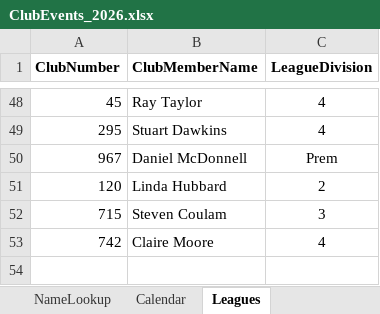
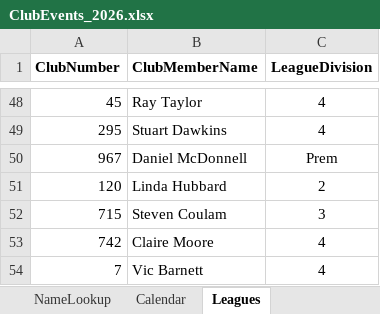
Before and after one commit to WellandValleyCC/WellandValleyCC.github.io, an Excel workbook: data/ClubEvents_2026.xlsx, sheet Leagues, drawn as a sheet; only a part is shown, gaps mark what is left out; values as stored, in another font and other column widths than the file's, no borders; the diff names each change by its address in the sheet, - before the commit and + after, or states it on an @@ line.

Commit message:
Update spreadsheets from Android on 2026-06-04 11:11

```diff
--- a/data/ClubEvents_2026.xlsx (sheet Leagues)
+++ b/data/ClubEvents_2026.xlsx (sheet Leagues)
+row 54: 7 | Vic Barnett | 4
```
